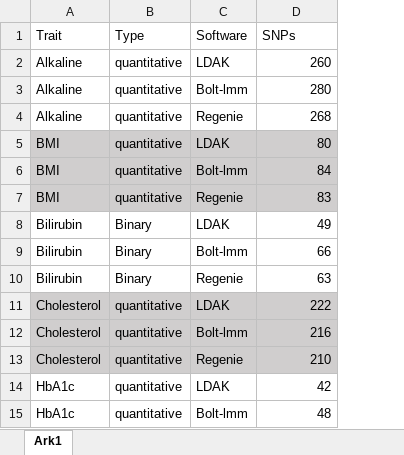
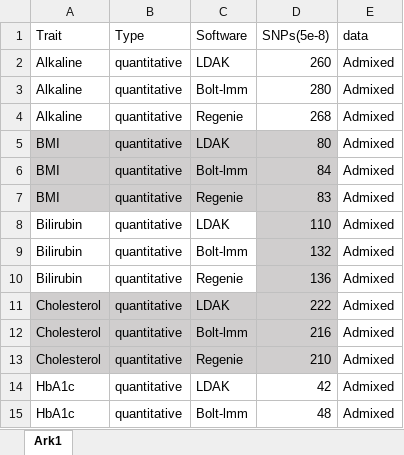
Before and after one commit to KirakiraZLY/An-evaluation-of-software-for-performing-GWAS-mixed-model-association-analysis, an Excel workbook: Tables/Table8_Real_Traits_Causals.xlsx, sheet Ark1, drawn as a sheet; only a part is shown; values as stored, in another font and other column widths than the file's, no borders; the diff covers the shown part only; the diff names each change by its address in the sheet, - before the commit and + after, or states it on an @@ line.

```diff
--- a/Tables/Table8_Real_Traits_Causals.xlsx (sheet Ark1)
+++ b/Tables/Table8_Real_Traits_Causals.xlsx (sheet Ark1)
+column E (data), rows 2-15: all Admixed
-D1: SNPs
+D1: SNPs(5e-8)
-B8:B10 (Type): Binary
+B8:B10 (Type): quantitative
-D8 (SNPs(5e-8)): 49
+D8 (SNPs(5e-8)): 110
-D8:D10 fill: none
+D8:D10 fill: #D0CECE
-D9 (SNPs(5e-8)): 66
+D9 (SNPs(5e-8)): 132
-D10 (SNPs(5e-8)): 63
+D10 (SNPs(5e-8)): 136
```
Also changed, not shown: 24 added rows elsewhere in this sheet, 1 other file.
